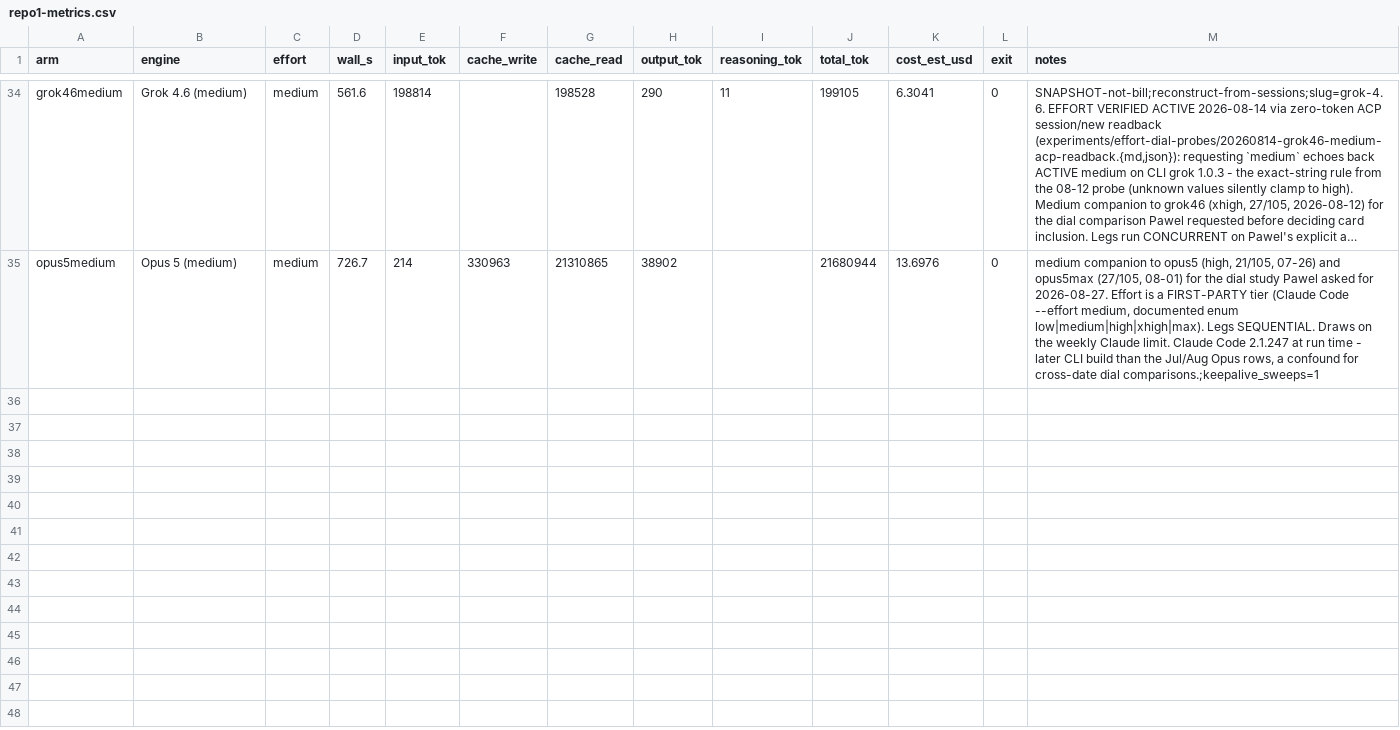
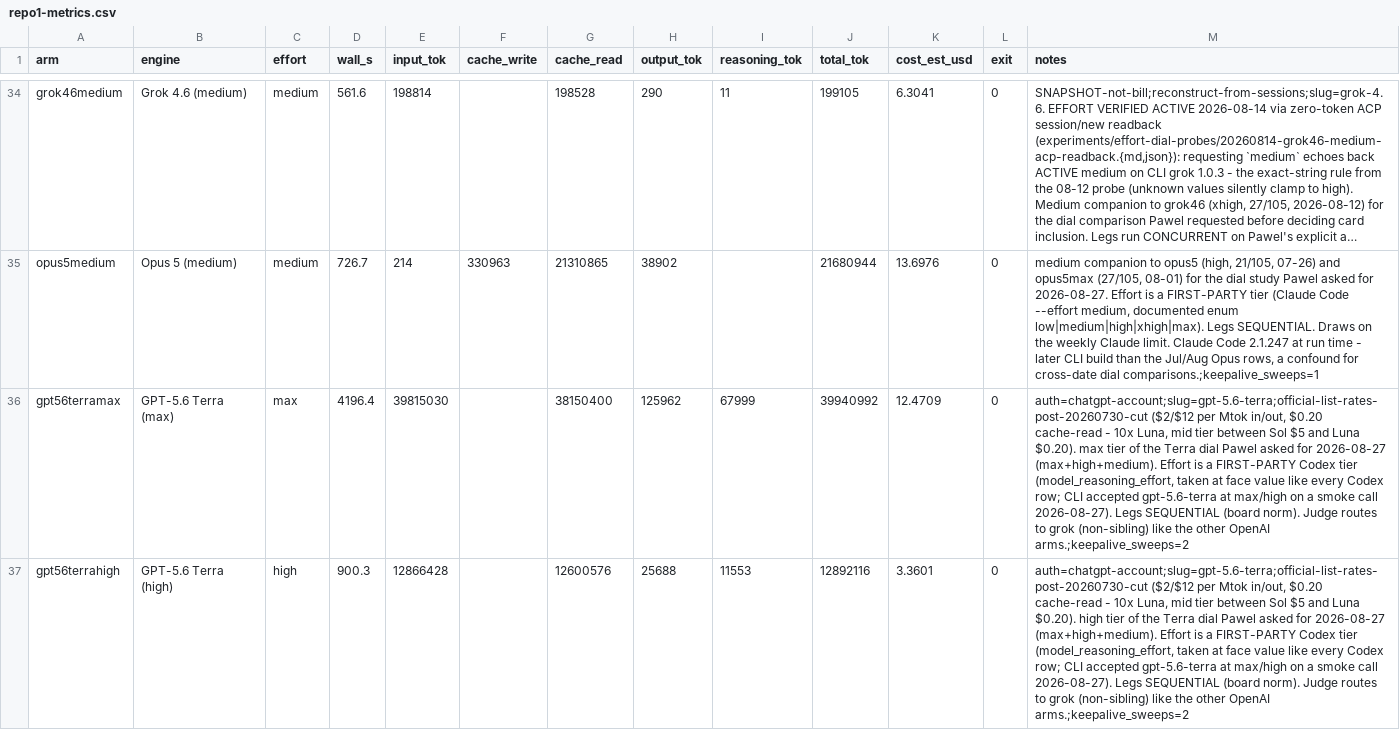
Before and after one commit to eoinmcgee1993/experiments, a CSV file: bug-hunt-bench/repo1-metrics.csv, drawn as a sheet; only a part is shown, gaps mark what is left out; long unchanged cells end in …; the diff names each change by its address in the sheet, - before the commit and + after, or states it on an @@ line.

```diff
--- a/bug-hunt-bench/repo1-metrics.csv
+++ b/bug-hunt-bench/repo1-metrics.csv
+row 36: gpt56terramax | GPT-5.6 Terra (max) | max | 4196.4 | 39815030 |  | 38150400 | 125962 | 67999 | 39940992 | 12.4709 | 0 | auth=chatgpt-account;slug=gpt-5.6-terra;official-list-rates-post-20260730-cut ($2/$12 per Mtok in/out, $0.20 cache-read - 10x Luna, mid tier between Sol $5 and Luna $0.20). max tier of the Terra dial Pawel asked for 2026-08-27 (max+high+medium). Effort is a FIRST-PARTY Codex tier (model_reasoning_effort, taken at face value like every Codex row; CLI accepted gpt-5.6-terra at max/high on a smoke call 2026-08-27). Legs SEQUENTIAL (board norm). Judge routes to grok (non-sibling) like the other OpenAI arms.;keepalive_sweeps=2
+row 37: gpt56terrahigh | GPT-5.6 Terra (high) | high | 900.3 | 12866428 |  | 12600576 | 25688 | 11553 | 12892116 | 3.3601 | 0 | auth=chatgpt-account;slug=gpt-5.6-terra;official-list-rates-post-20260730-cut ($2/$12 per Mtok in/out, $0.20 cache-read - 10x Luna, mid tier between Sol $5 and Luna $0.20). high tier of the Terra dial Pawel asked for 2026-08-27 (max+high+medium). Effort is a FIRST-PARTY Codex tier (model_reasoning_effort, taken at face value like every Codex row; CLI accepted gpt-5.6-terra at max/high on a smoke call 2026-08-27). Legs SEQUENTIAL (board norm). Judge routes to grok (non-sibling) like the other OpenAI arms.;keepalive_sweeps=2
```
Also changed, not shown: bug-hunt-bench/combined-scoreboard.csv, bug-hunt-bench/repo1-scoreboard.csv, 2 other files.
